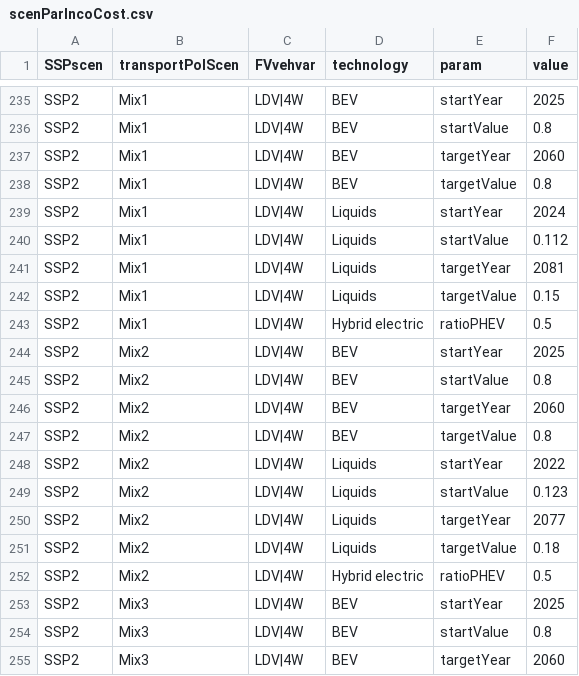
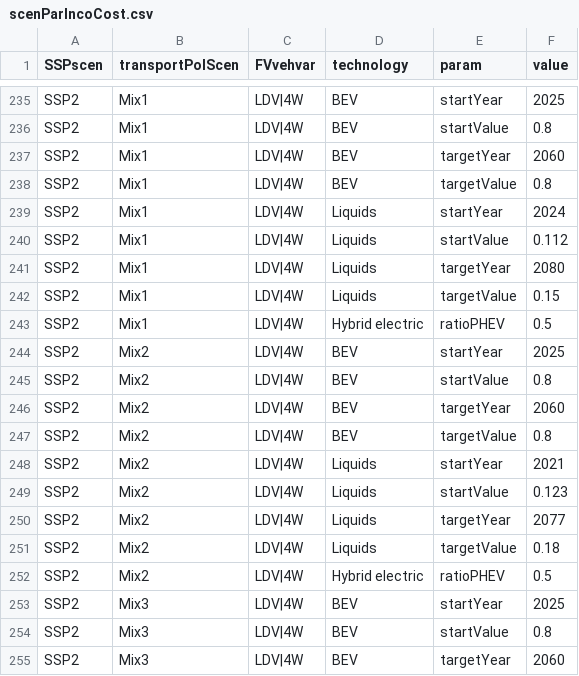
Before and after one commit to jmuessel/edgeTransport, a CSV file: inst/extdata/scenParIncoCost.csv, drawn as a sheet; only a part is shown, gaps mark what is left out.

```diff
--- a/inst/extdata/scenParIncoCost.csv
+++ b/inst/extdata/scenParIncoCost.csv
@@ -240,3 +240,3 @@ SSP2;Mix1;LDV|4W;Liquids;startYear;2024
 SSP2;Mix1;LDV|4W;Liquids;startValue;0.112
-SSP2;Mix1;LDV|4W;Liquids;targetYear;2081
+SSP2;Mix1;LDV|4W;Liquids;targetYear;2080
 SSP2;Mix1;LDV|4W;Liquids;targetValue;0.15
@@ -247,3 +247,3 @@ SSP2;Mix2;LDV|4W;BEV;targetYear;2060
 SSP2;Mix2;LDV|4W;BEV;targetValue;0.8
-SSP2;Mix2;LDV|4W;Liquids;startYear;2022
+SSP2;Mix2;LDV|4W;Liquids;startYear;2021
 SSP2;Mix2;LDV|4W;Liquids;startValue;0.123
```
Also changed, not shown: inst/extdata/scenParPrefTrends.csv.
